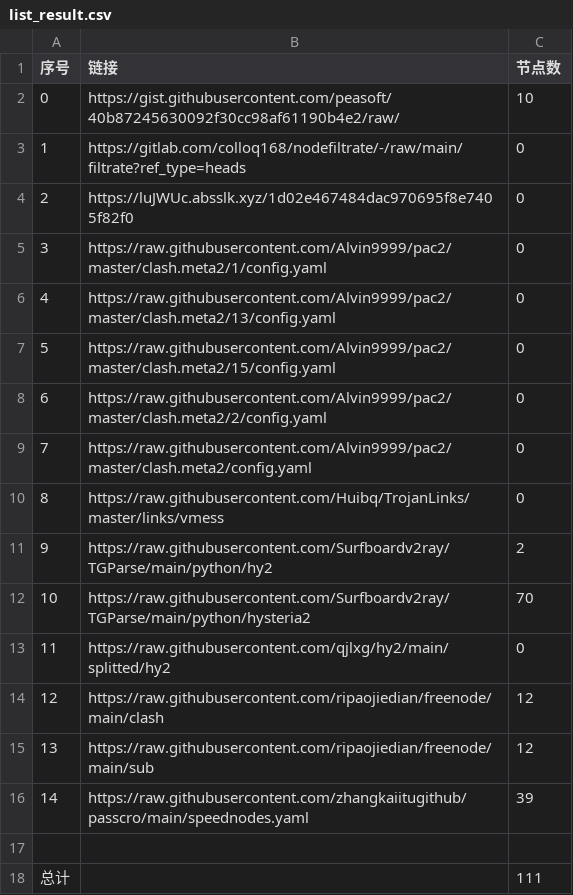
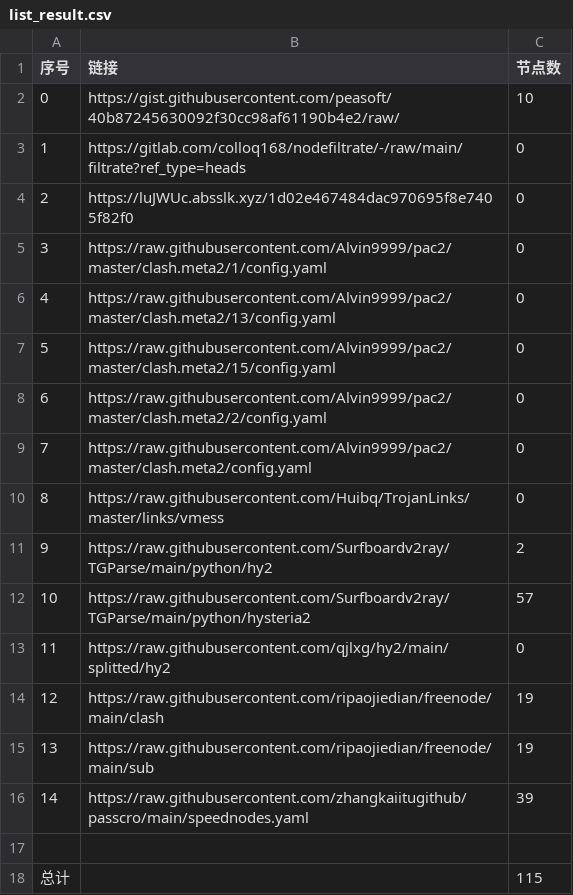
Before and after one commit to ohay5128/NoMoreWalls, a CSV file: list_result.csv, drawn as a sheet.

```diff
--- a/list_result.csv
+++ b/list_result.csv
@@ -11,8 +11,8 @@
 9,https://raw.githubusercontent.com/Surfboardv2ray/TGParse/main/python/hy2,2
-10,https://raw.githubusercontent.com/Surfboardv2ray/TGParse/main/python/hysteria2,70
+10,https://raw.githubusercontent.com/Surfboardv2ray/TGParse/main/python/hysteria2,57
 11,https://raw.githubusercontent.com/qjlxg/hy2/main/splitted/hy2,0
-12,https://raw.githubusercontent.com/ripaojiedian/freenode/main/clash,12
-13,https://raw.githubusercontent.com/ripaojiedian/freenode/main/sub,12
+12,https://raw.githubusercontent.com/ripaojiedian/freenode/main/clash,19
+13,https://raw.githubusercontent.com/ripaojiedian/freenode/main/sub,19
 14,https://raw.githubusercontent.com/zhangkaiitugithub/passcro/main/speednodes.yaml,39
 
-总计,,111
+总计,,115
```
Also changed, not shown: 19 other files.
